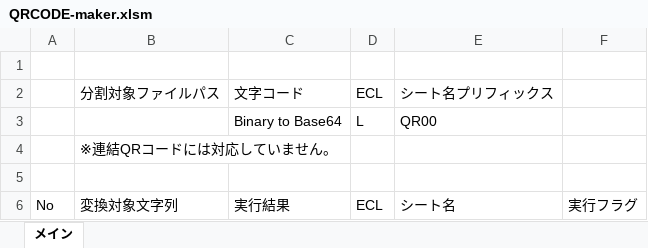
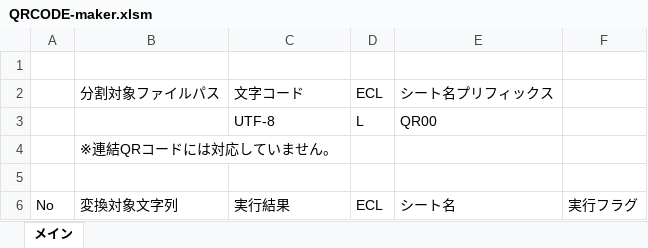
Before and after one commit to so-miya-jp/excel-vba-QRCODE-maker, an Excel workbook: QRCODE-maker.xlsm, sheet メイン, drawn as a sheet; values as stored, in another font and other column widths than the file's, no borders; charts and pictures and table styles not drawn; the diff names each change by its address in the sheet, - before the commit and + after, or states it on an @@ line.

```diff
--- a/QRCODE-maker.xlsm (sheet メイン)
+++ b/QRCODE-maker.xlsm (sheet メイン)
-C3: Binary to Base64
+C3: UTF-8
```
Also changed, not shown: 5 other files.
